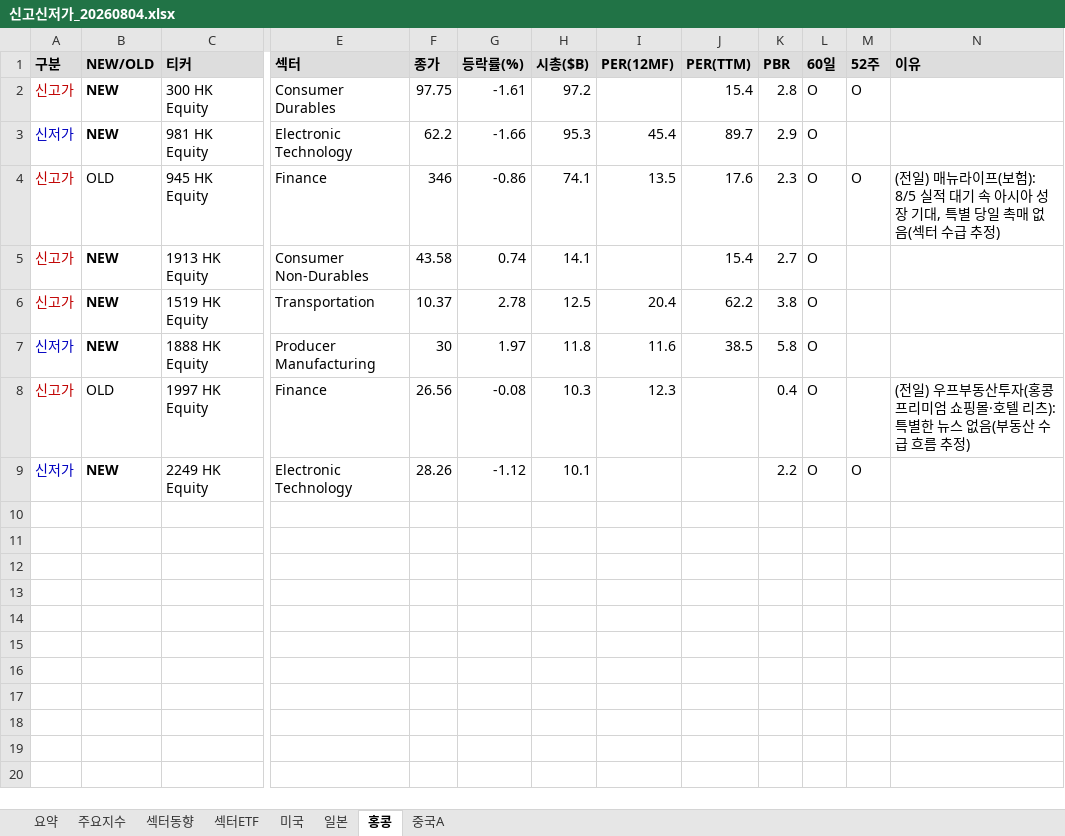
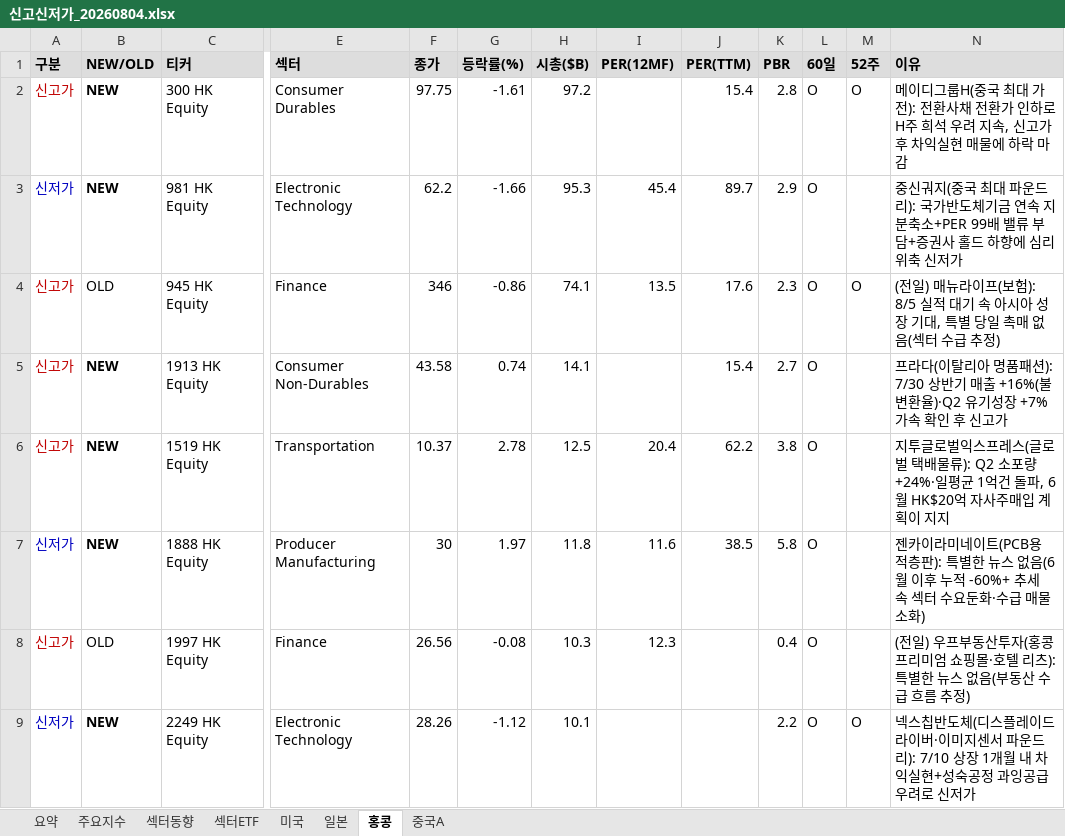
Before and after one commit to cm1n/highlowscreen, an Excel workbook: 신고신저가_20260804.xlsx, sheet 홍콩, drawn as a sheet; only a part is shown, gaps mark what is left out; values as stored, in another font and other column widths than the file's, no borders; the diff names each change by its address in the sheet, - before the commit and + after, or states it on an @@ line.

```diff
--- a/신고신저가_20260804.xlsx (sheet 홍콩)
+++ b/신고신저가_20260804.xlsx (sheet 홍콩)
-N2 (이유): (empty)
+N2 (이유): 메이디그룹H(중국 최대 가전): 전환사채 전환가 인하로 H주 희석 우려 지속, 신고가 후 차익실현 매물에 하락 마감
-N3 (이유): (empty)
+N3 (이유): 중신궈지(중국 최대 파운드리): 국가반도체기금 연속 지분축소+PER 99배 밸류 부담+증권사 홀드 하향에 심리 위축 신저가
-N5 (이유): (empty)
+N5 (이유): 프라다(이탈리아 명품패션): 7/30 상반기 매출 +16%(불변환율)·Q2 유기성장 +7% 가속 확인 후 신고가
-N6 (이유): (empty)
+N6 (이유): 지투글로벌익스프레스(글로벌 택배물류): Q2 소포량 +24%·일평균 1억건 돌파, 6월 HK$20억 자사주매입 계획이 지지
-N7 (이유): (empty)
+N7 (이유): 젠카이라미네이트(PCB용 적층판): 특별한 뉴스 없음(6월 이후 누적 -60%+ 추세 속 섹터 수요둔화·수급 매물 소화)
-N9 (이유): (empty)
+N9 (이유): 넥스칩반도체(디스플레이드라이버·이미지센서 파운드리): 7/10 상장 1개월 내 차익실현+성숙공정 과잉공급 우려로 신저가
```
Also changed, not shown: sheet 중국A, sheet 미국, sheet 요약, sheet 일본, sheet 섹터ETF, 1 other file.
